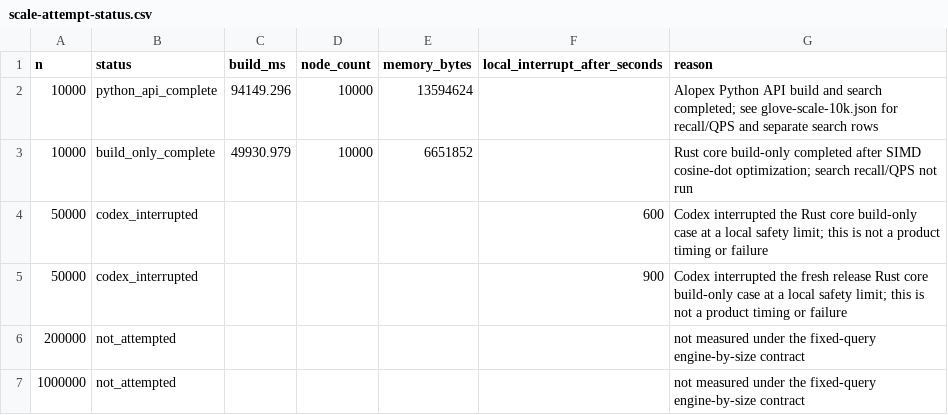
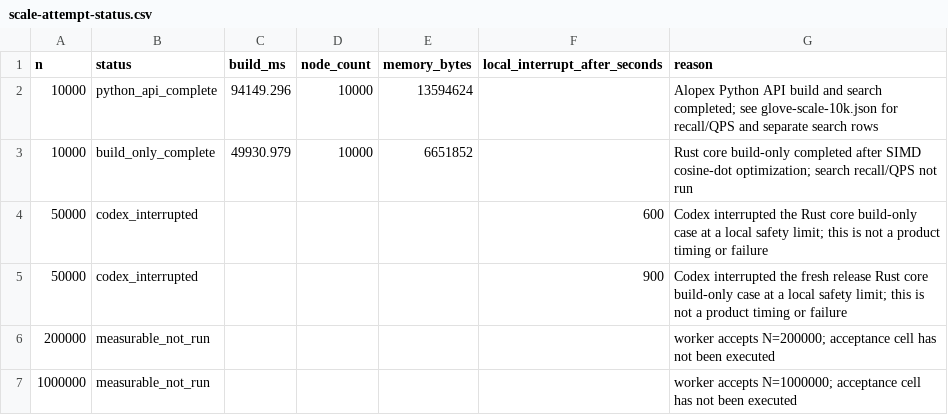
Before and after one commit to alopex-db/alopex, a CSV file: docs/build-performance/v0.8.12/hnsw-scale/scale-attempt-status.csv, drawn as a sheet.

```diff
--- a/docs/build-performance/v0.8.12/hnsw-scale/scale-attempt-status.csv
+++ b/docs/build-performance/v0.8.12/hnsw-scale/scale-attempt-status.csv
@@ -5,3 +5,3 @@ n,status,build_ms,node_count,memory_bytes,local_interrupt_after_seconds,reason
 50000,codex_interrupted,,,,900,"Codex interrupted the fresh release Rust core build-only case at a local safety limit; this is not a product timing or failure"
-200000,not_attempted,,,,,"not measured under the fixed-query engine-by-size contract"
-1000000,not_attempted,,,,,"not measured under the fixed-query engine-by-size contract"
+200000,measurable_not_run,,,,,"worker accepts N=200000; acceptance cell has not been executed"
+1000000,measurable_not_run,,,,,"worker accepts N=1000000; acceptance cell has not been executed"
```
Also changed, not shown: 3 other files.
